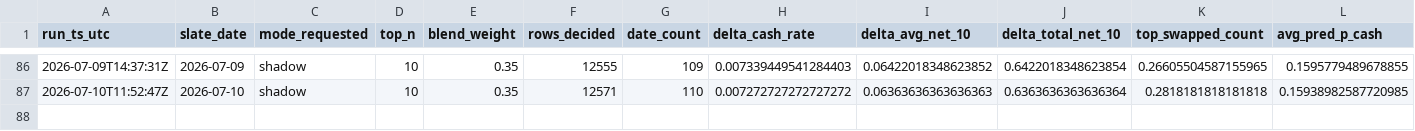
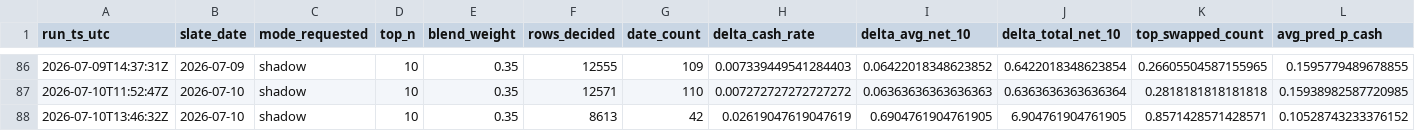
Before and after one commit to halekevi/NBA-Pipelines, a CSV file: data/ml/ticket_model_eval_history.csv, drawn as a sheet; only a part is shown, gaps mark what is left out; the diff names each change by its address in the sheet, - before the commit and + after, or states it on an @@ line.

```diff
--- a/data/ml/ticket_model_eval_history.csv
+++ b/data/ml/ticket_model_eval_history.csv
+row 88: 2026-07-10T13:46:32Z | 2026-07-10 | shadow | 10 | 0.35 | 8613 | 42 | 0.02619047619047619 | 0.6904761904761905 | 6.904761904761905 | 0.8571428571428571 | 0.10528743233376152
```
Also changed, not shown: data/ml/ticket_model_eval_by_date.csv, 46 other files.
